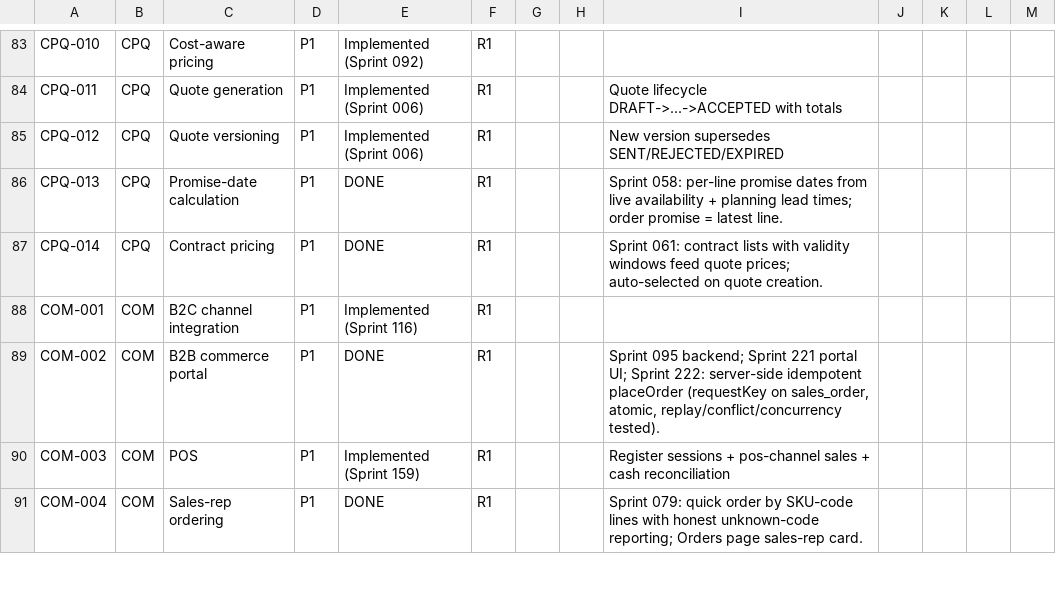
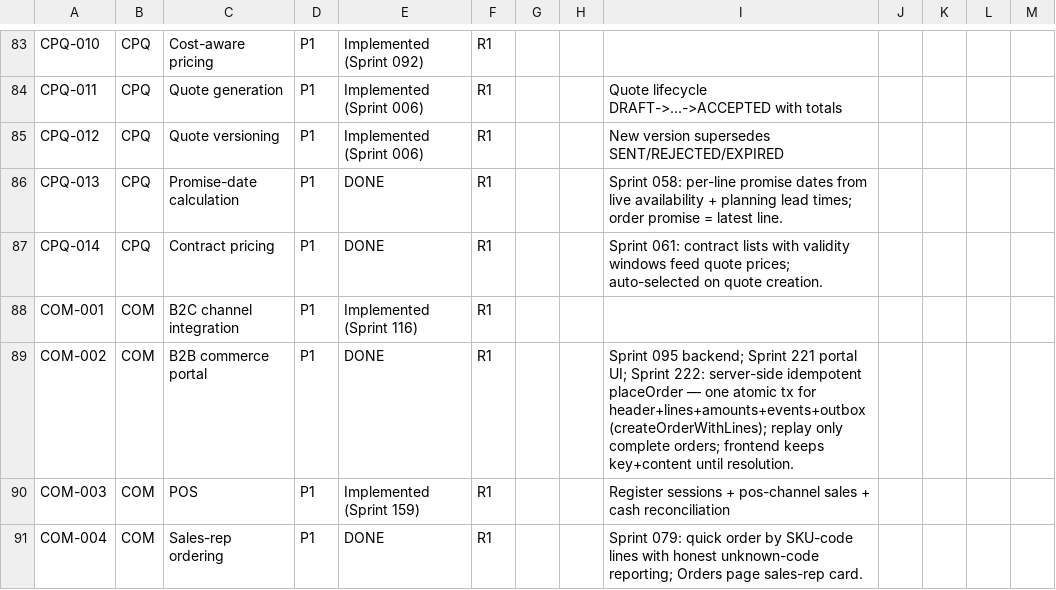
Before and after one commit to kenanbuss-sys/nexora, a CSV file: specs/implementation_matrix.csv, drawn as a sheet; only a part is shown, gaps mark what is left out.

```diff
--- a/specs/implementation_matrix.csv
+++ b/specs/implementation_matrix.csv
@@ -88,3 +88,3 @@ CPQ-014,CPQ,Contract pricing,P1,DONE,R1,,,Sprint 061: contract lists with validi
 COM-001,COM,B2C channel integration,P1,Implemented (Sprint 116),R1,,,
-COM-002,COM,B2B commerce portal,P1,DONE,R1,,,"Sprint 095 backend; Sprint 221 portal UI; Sprint 222: server-side idempotent placeOrder (requestKey on sales_order, atomic, replay/conflict/concurrency tested)."
+COM-002,COM,B2B commerce portal,P1,DONE,R1,,,Sprint 095 backend; Sprint 221 portal UI; Sprint 222: server-side idempotent placeOrder — one atomic tx for header+lines+amounts+events+outbox (createOrderWithLines); replay only complete orders; frontend keeps key+content until resolution.
 COM-003,COM,POS,P1,Implemented (Sprint 159),R1,,,Register sessions + pos-channel sales + cash reconciliation
```
Also changed, not shown: 7 other files.
